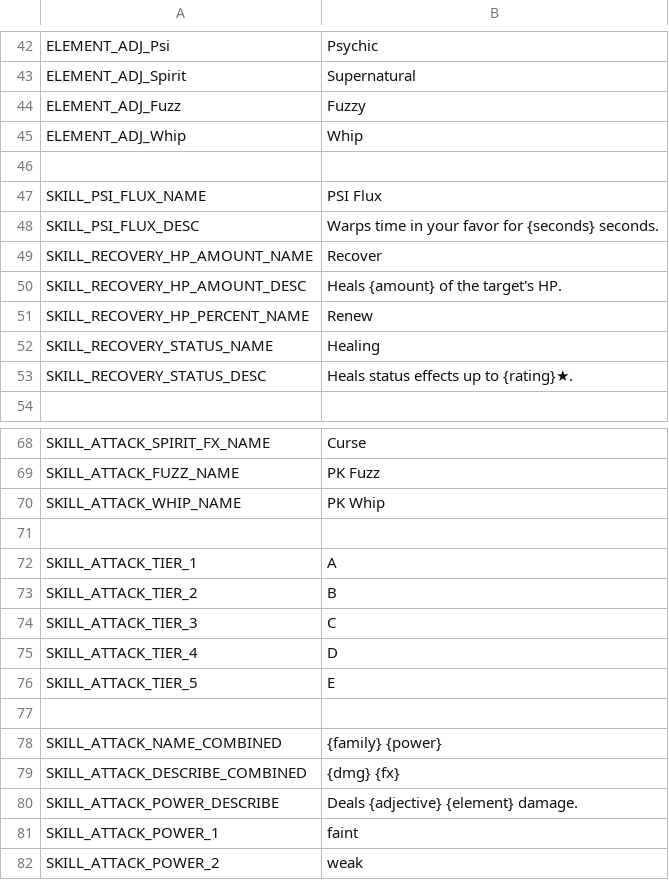
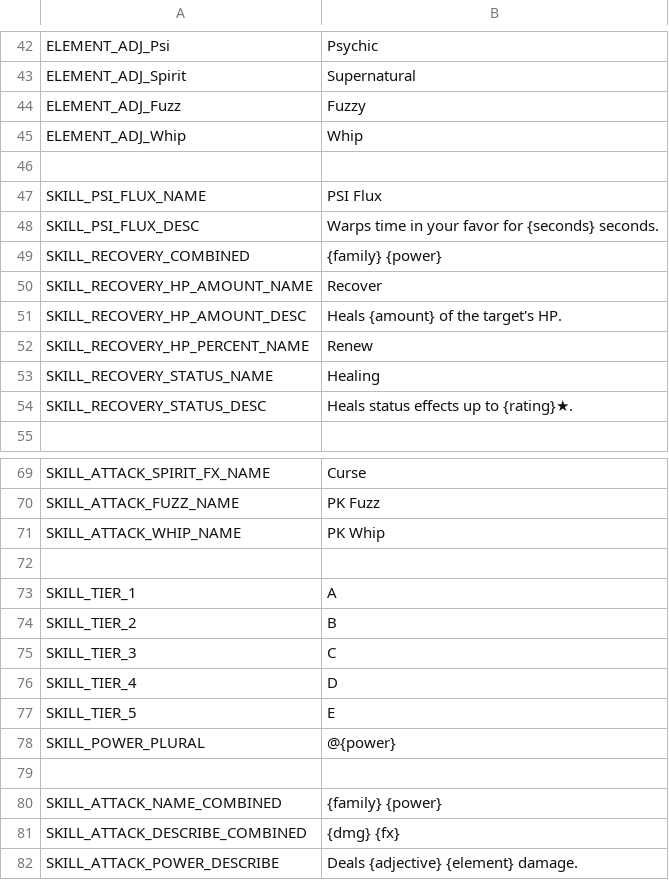
Before and after one commit to Lamby777/PETS-G, a CSV file: pets-gd/i18n/translations.csv, drawn as a sheet; only a part is shown, gaps mark what is left out; the shorter side is filled out with more unchanged rows.

Commit message:
plural skills have an @ in the name

```diff
--- a/pets-gd/i18n/translations.csv
+++ b/pets-gd/i18n/translations.csv
@@ -48,2 +48,3 @@ SKILL_PSI_FLUX_NAME,PSI Flux
 SKILL_PSI_FLUX_DESC,Warps time in your favor for {seconds} seconds.
+SKILL_RECOVERY_COMBINED,{family} {power}
 SKILL_RECOVERY_HP_AMOUNT_NAME,Recover
@@ -71,7 +72,8 @@ SKILL_ATTACK_WHIP_NAME,PK Whip
 ,
-SKILL_ATTACK_TIER_1,A
-SKILL_ATTACK_TIER_2,B
-SKILL_ATTACK_TIER_3,C
-SKILL_ATTACK_TIER_4,D
-SKILL_ATTACK_TIER_5,E
+SKILL_TIER_1,A
+SKILL_TIER_2,B
+SKILL_TIER_3,C
+SKILL_TIER_4,D
+SKILL_TIER_5,E
+SKILL_POWER_PLURAL,@{power}
 ,
```
Also changed, not shown: 5 other files.
